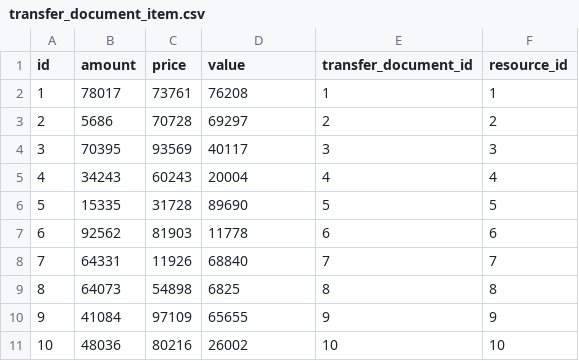
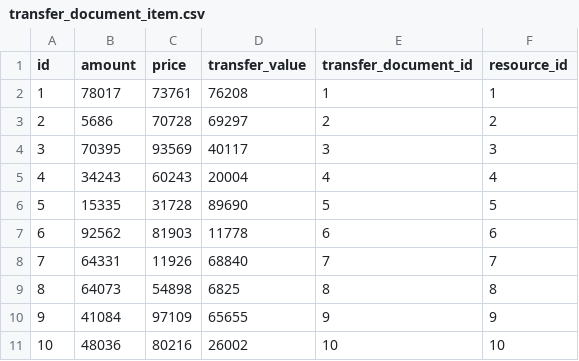
Before and after one commit to MilanPodunavac/DonauStorageInc, a CSV file: src/main/resources/config/liquibase/fake-data/transfer_document_item.csv, drawn as a sheet.

Commit message:
Fixed column names from "value"

```diff
--- a/src/main/resources/config/liquibase/fake-data/transfer_document_item.csv
+++ b/src/main/resources/config/liquibase/fake-data/transfer_document_item.csv
@@ -1,2 +1,2 @@
-id;amount;price;value;transfer_document_id;resource_id
+id;amount;price;transfer_value;transfer_document_id;resource_id
 1;78017;73761;76208;1;1
```
Also changed, not shown: src/main/resources/config/liquibase/fake-data/storage_card_traffic.csv, 38 other files.
